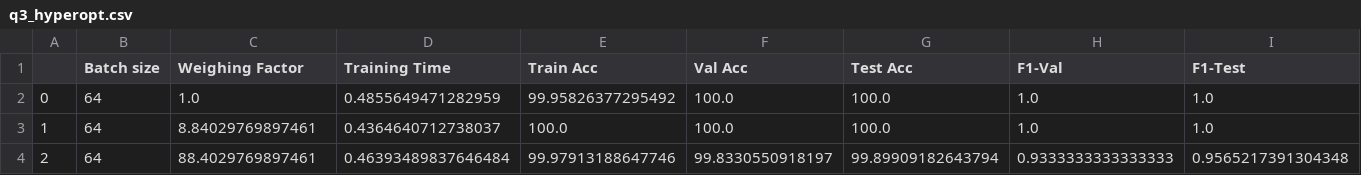
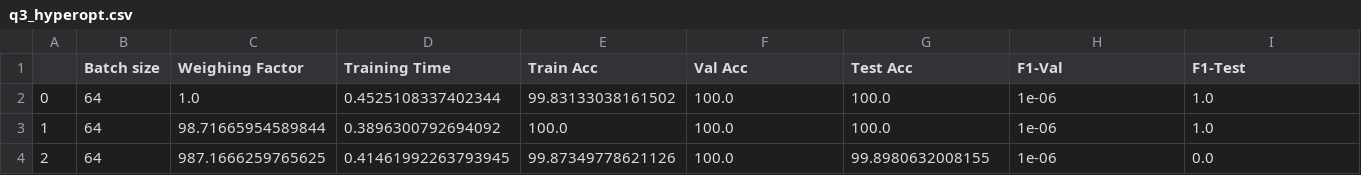
Before and after one commit to Vashistht/Intro_DL, a CSV file: IDL_hw1/source/q3_hyperopt.csv, drawn as a sheet.

```diff
--- a/IDL_hw1/source/q3_hyperopt.csv
+++ b/IDL_hw1/source/q3_hyperopt.csv
@@ -1,4 +1,4 @@
 ,Batch size,Weighing Factor,Training Time ,Train Acc, Val Acc,Test Acc,F1-Val,F1-Test
-0,64,1.0,0.4855649471282959,99.95826377295492,100.0,100.0,1.0,1.0
-1,64,8.84029769897461,0.4364640712738037,100.0,100.0,100.0,1.0,1.0
-2,64,88.4029769897461,0.46393489837646484,99.97913188647746,99.8330550918197,99.89909182643794,0.9333333333333333,0.9565217391304348
+0,64,1.0,0.4525108337402344,99.83133038161502,100.0,100.0,1e-06,1.0
+1,64,98.71665954589844,0.3896300792694092,100.0,100.0,100.0,1e-06,1.0
+2,64,987.1666259765625,0.41461992263793945,99.87349778621126,100.0,99.8980632008155,1e-06,0.0
```
Also changed, not shown: 1 other file.
